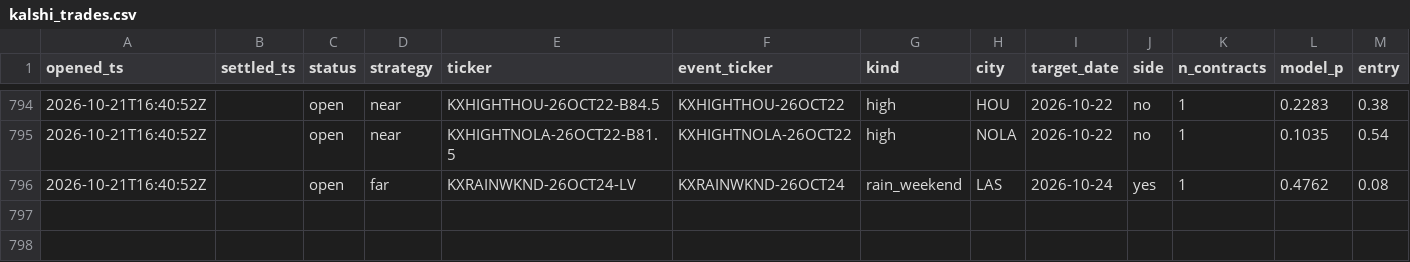
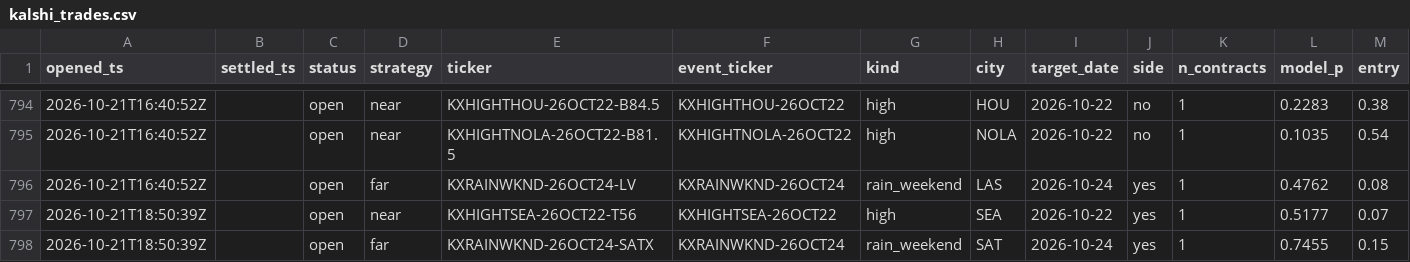
Before and after one commit to JakeA02/EduardoSaverin, a CSV file: data/paper/kalshi_trades.csv, drawn as a sheet; only a part is shown, gaps mark what is left out; rows hold the shown columns only; the diff names each change by its address in the sheet, - before the commit and + after, or states it on an @@ line.

```diff
--- a/data/paper/kalshi_trades.csv
+++ b/data/paper/kalshi_trades.csv
+row 797: 2026-10-21T18:50:39Z |  | open | near | KXHIGHTSEA-26OCT22-T56 | KXHIGHTSEA-26OCT22 | high | SEA | 2026-10-22 | yes | 1 | 0.5177 | 0.07
+row 798: 2026-10-21T18:50:39Z |  | open | far | KXRAINWKND-26OCT24-SATX | KXRAINWKND-26OCT24 | rain_weekend | SAT | 2026-10-24 | yes | 1 | 0.7455 | 0.15
```
Also changed, not shown: 7 other files.
